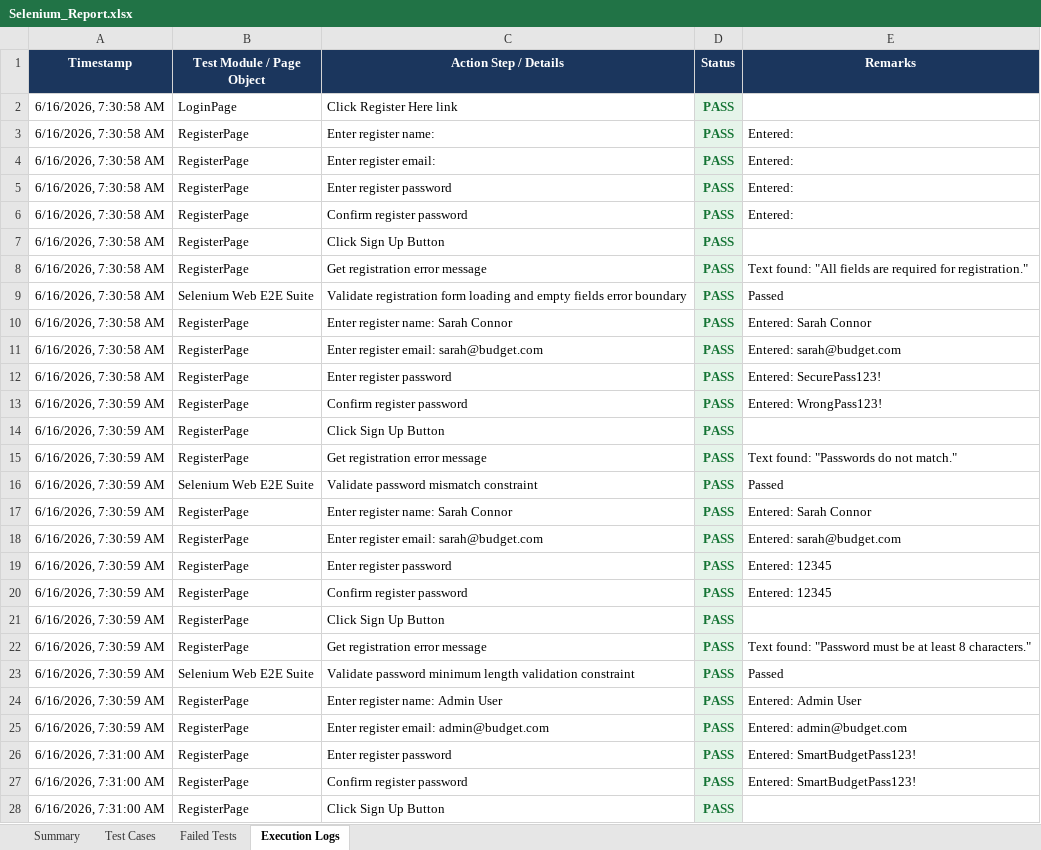
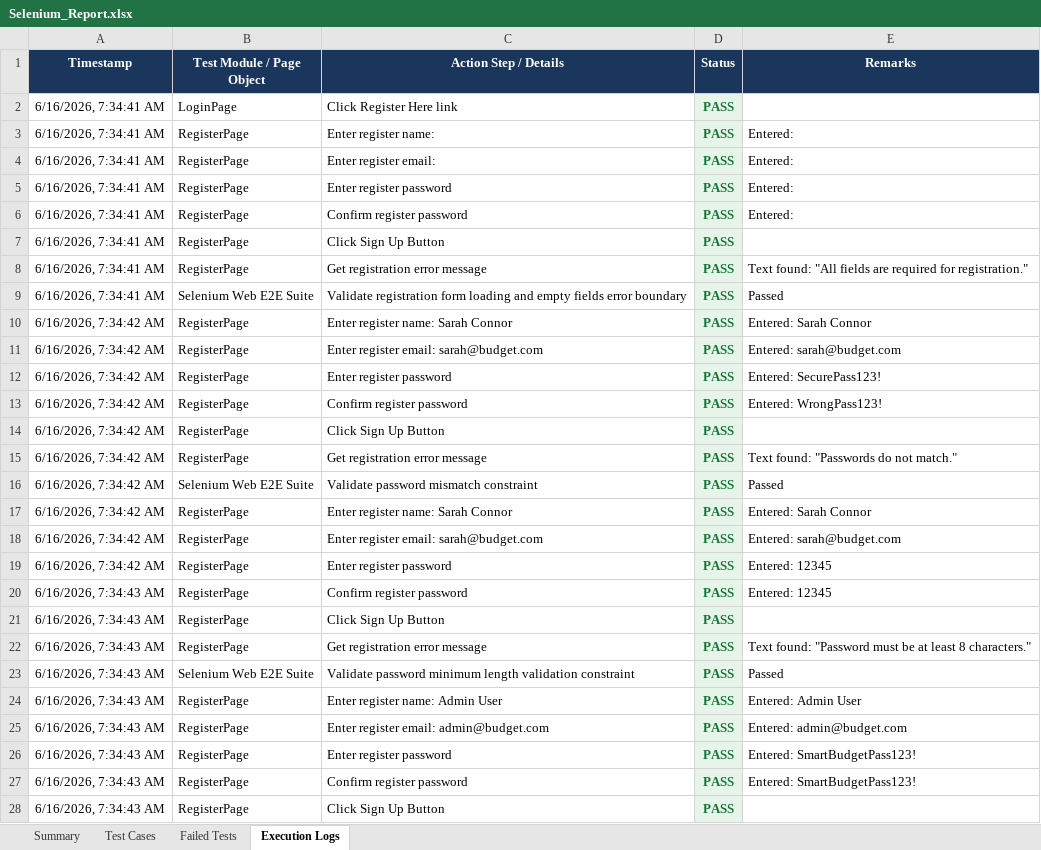
Before and after one commit to pavendhanA/app, an Excel workbook: reports/Selenium_Report.xlsx, sheet Execution Logs, drawn as a sheet; only a part is shown; values as stored, in another font and other column widths than the file's, no borders; the diff covers the shown part only; the diff names each change by its address in the sheet, - before the commit and + after, or states it on an @@ line.

```diff
--- a/reports/Selenium_Report.xlsx (sheet Execution Logs)
+++ b/reports/Selenium_Report.xlsx (sheet Execution Logs)
-A2:A9 (Timestamp): 6/16/2026, 7:30:58 AM
+A2:A9 (Timestamp): 6/16/2026, 7:34:41 AM
-A10:A12 (Timestamp): 6/16/2026, 7:30:58 AM
+A10:A12 (Timestamp): 6/16/2026, 7:34:42 AM
-A13:A19 (Timestamp): 6/16/2026, 7:30:59 AM
+A13:A19 (Timestamp): 6/16/2026, 7:34:42 AM
-A20:A25 (Timestamp): 6/16/2026, 7:30:59 AM
+A20:A25 (Timestamp): 6/16/2026, 7:34:43 AM
-A26:A28 (Timestamp): 6/16/2026, 7:31:00 AM
+A26:A28 (Timestamp): 6/16/2026, 7:34:43 AM
```
Also changed, not shown: 122 edited cells elsewhere in this sheet, sheet Test Cases, sheet Summary.
